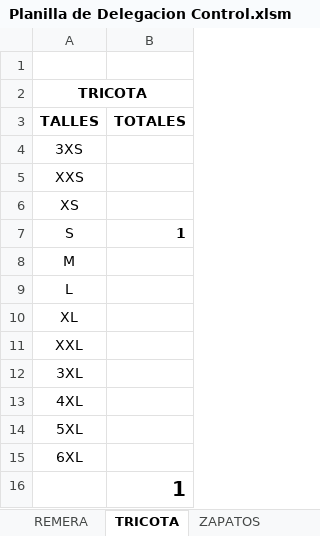
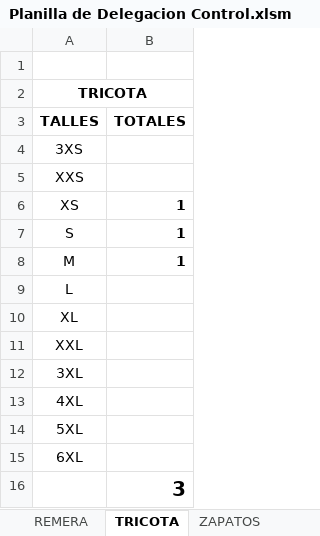
Before and after one commit to edgardoraul/archivos_bat, an Excel workbook: Planilla de Delegacion Control.xlsm, sheet TRICOTA, drawn as a sheet; values as stored, in another font and other column widths than the file's, no borders; the diff names each change by its address in the sheet, - before the commit and + after, or states it on an @@ line.

```diff
--- a/Planilla de Delegacion Control.xlsm (sheet TRICOTA)
+++ b/Planilla de Delegacion Control.xlsm (sheet TRICOTA)
-B6 (TOTALES): (empty)
+B6 (TOTALES): 1
-B8 (TOTALES): (empty)
+B8 (TOTALES): 1
-B16 (TOTALES): 1
+B16 (TOTALES): 3
```
Also changed, not shown: sheet PLANILLA, sheet TOTALES, sheet CAMPERA, sheet REMERA, sheet GORRA, sheet CAMISA, 2 more sheets.
